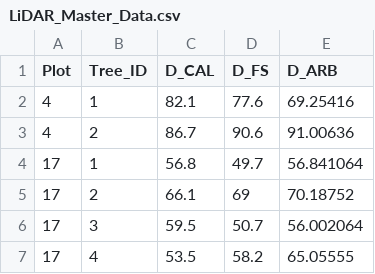
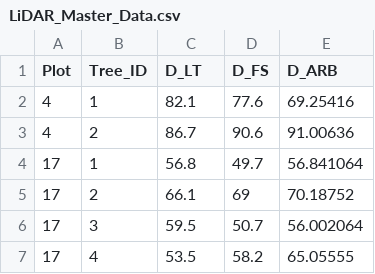
Before and after one commit to ArkCaptain/AF_LiDAR, a CSV file: LiDAR_Master_Data.csv, drawn as a sheet; only a part is shown.

Commit message:
Update LiDAR_Master_Data.csv
Changed D_CAL to D_LT

```diff
--- a/LiDAR_Master_Data.csv
+++ b/LiDAR_Master_Data.csv
@@ -1,2 +1,2 @@
-Plot,Tree_ID,D_CAL,D_FS,D_ARB
+Plot,Tree_ID,D_LT,D_FS,D_ARB
 4,1,82.1,77.6,69.25416
```
